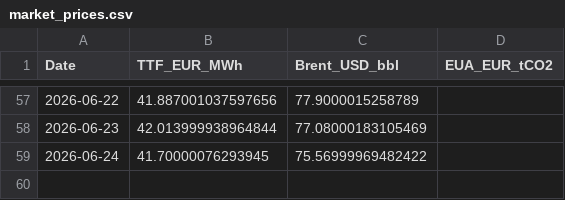
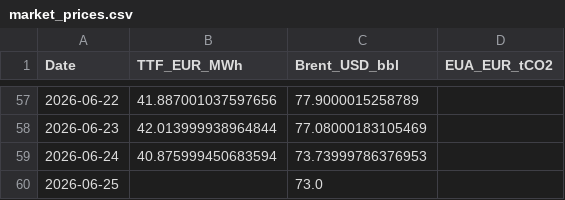
Before and after one commit to TomSRemy/PPA-Dashboard, a CSV file: ppa_dashboard/data/market_prices.csv, drawn as a sheet; only a part is shown, gaps mark what is left out.

```diff
--- a/ppa_dashboard/data/market_prices.csv
+++ b/ppa_dashboard/data/market_prices.csv
@@ -58,2 +58,3 @@ Date,TTF_EUR_MWh,Brent_USD_bbl,EUA_EUR_tCO2
 2026-06-23,42.013999938964844,77.08000183105469,
-2026-06-24,41.70000076293945,75.56999969482422,
+2026-06-24,40.875999450683594,73.73999786376953,
+2026-06-25,,73.0,
```
